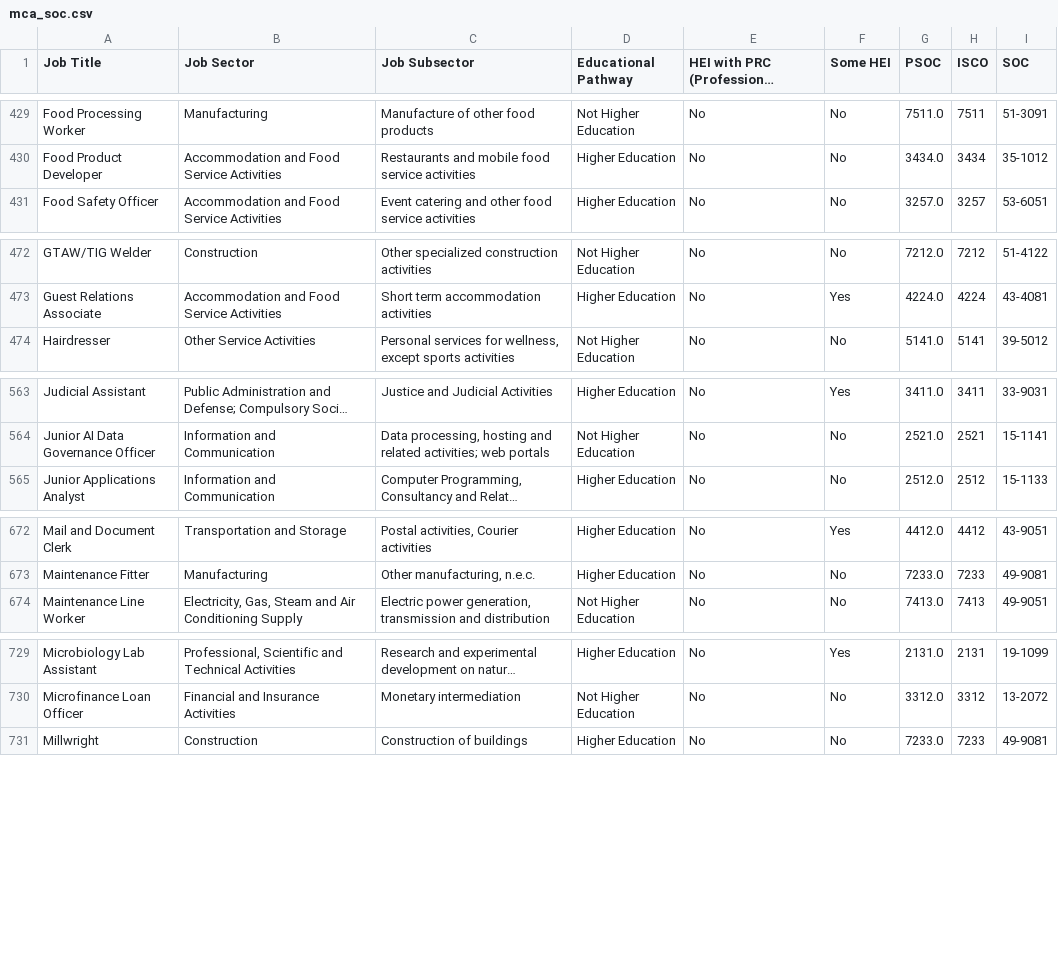
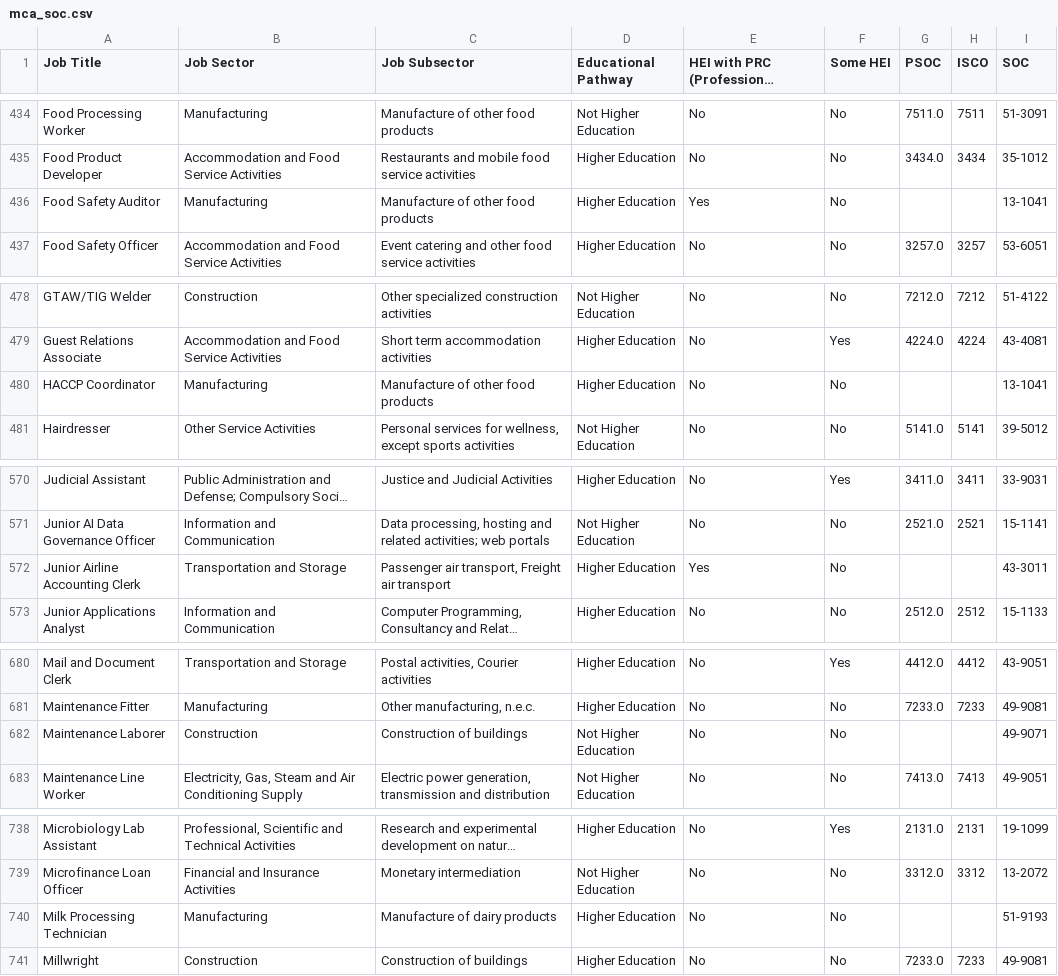
Before and after one commit to BSDSBA-JF/wadwani_intern, a CSV file: 01_mca_job_list/WorldBank/1_crosswalk_mca_soc/mca_soc.csv, drawn as a sheet; only a part is shown, gaps mark what is left out; long unchanged cells end in …; the diff covers the shown part only; the diff names each change by its address in the sheet, - before the commit and + after, or states it on an @@ line.

```diff
--- a/01_mca_job_list/WorldBank/1_crosswalk_mca_soc/mca_soc.csv
+++ b/01_mca_job_list/WorldBank/1_crosswalk_mca_soc/mca_soc.csv
+row 436: Food Safety Auditor | Manufacturing | Manufacture of other food products | Higher Education | Yes | No |  |  | 13-1041
+row 480: HACCP Coordinator | Manufacturing | Manufacture of other food products | Higher Education | No | No |  |  | 13-1041
+row 572: Junior Airline Accounting Clerk | Transportation and Storage | Passenger air transport, Freight air transport | Higher Education | Yes | No |  |  | 43-3011
+row 682: Maintenance Laborer | Construction | Construction of buildings | Not Higher Education | No | No |  |  | 49-9071
+row 740: Milk Processing Technician | Manufacturing | Manufacture of dairy products | Higher Education | No | No |  |  | 51-9193
```
Also changed, not shown: 10 added rows elsewhere in this file, 01_mca_job_list/WorldBank/2_soc_aioe/soc_aioe.csv, 01_mca_job_list/WorldBank/3_soc_comple/soc_comple.csv, 12 other files.
